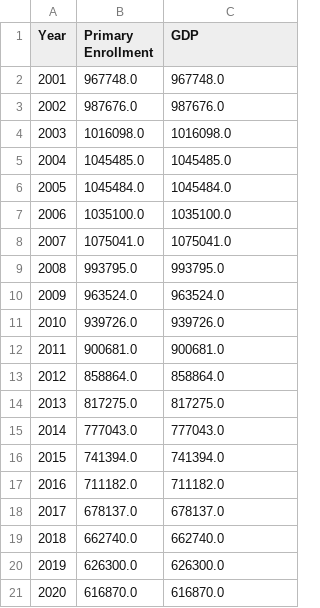
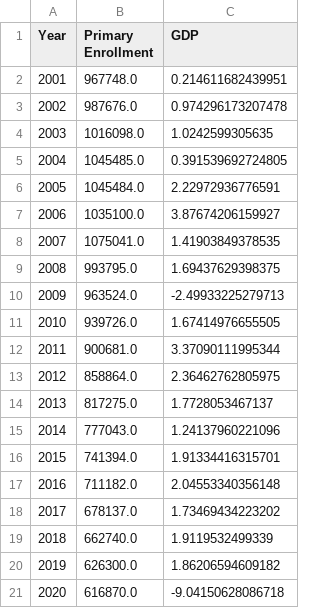
Before and after one commit to OscarMejia-Edu/CT8_Portfolio, a CSV file: slv_enroll_gdp_20DATA.csv, drawn as a sheet.

```diff
--- a/slv_enroll_gdp_20DATA.csv
+++ b/slv_enroll_gdp_20DATA.csv
@@ -1,21 +1,21 @@
 Year,Primary Enrollment,GDP
-2001,967748.0,967748.0
-2002,987676.0,987676.0
-2003,1016098.0,1016098.0
-2004,1045485.0,1045485.0
-2005,1045484.0,1045484.0
-2006,1035100.0,1035100.0
-2007,1075041.0,1075041.0
-2008,993795.0,993795.0
-2009,963524.0,963524.0
-2010,939726.0,939726.0
-2011,900681.0,900681.0
-2012,858864.0,858864.0
-2013,817275.0,817275.0
-2014,777043.0,777043.0
-2015,741394.0,741394.0
-2016,711182.0,711182.0
-2017,678137.0,678137.0
-2018,662740.0,662740.0
-2019,626300.0,626300.0
-2020,616870.0,616870.0
+2001,967748.0,0.214611682439951
+2002,987676.0,0.974296173207478
+2003,1016098.0,1.0242599305635
+2004,1045485.0,0.391539692724805
+2005,1045484.0,2.22972936776591
+2006,1035100.0,3.87674206159927
+2007,1075041.0,1.41903849378535
+2008,993795.0,1.69437629398375
+2009,963524.0,-2.49933225279713
+2010,939726.0,1.67414976655505
+2011,900681.0,3.37090111995344
+2012,858864.0,2.36462762805975
+2013,817275.0,1.7728053467137
+2014,777043.0,1.24137960221096
+2015,741394.0,1.91334416315701
+2016,711182.0,2.04553340356148
+2017,678137.0,1.73469434223202
+2018,662740.0,1.9119532499339
+2019,626300.0,1.86206594609182
+2020,616870.0,-9.04150628086718
```
Also changed, not shown: slv_enroll_gdp_21DATA.csv, 2 other files.
